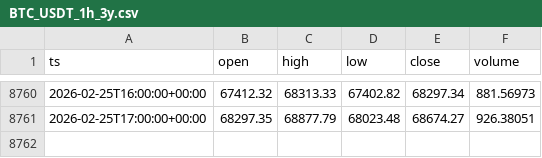
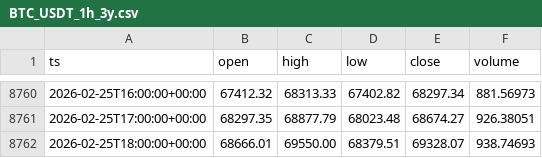
Before and after one commit to william10011001/sheep_platform_prod, a CSV file: app/data/BTC_USDT_1h_3y.csv, drawn as a sheet; only a part is shown, gaps mark what is left out.

```diff
--- a/app/data/BTC_USDT_1h_3y.csv
+++ b/app/data/BTC_USDT_1h_3y.csv
@@ -8761 +8761,2 @@ ts,open,high,low,close,volume
 2026-02-25T17:00:00+00:00,68297.35,68877.79,68023.48,68674.27,926.38051
+2026-02-25T18:00:00+00:00,68666.01,69550.00,68379.51,69328.07,938.74693
```
Also changed, not shown: 14 other files.
